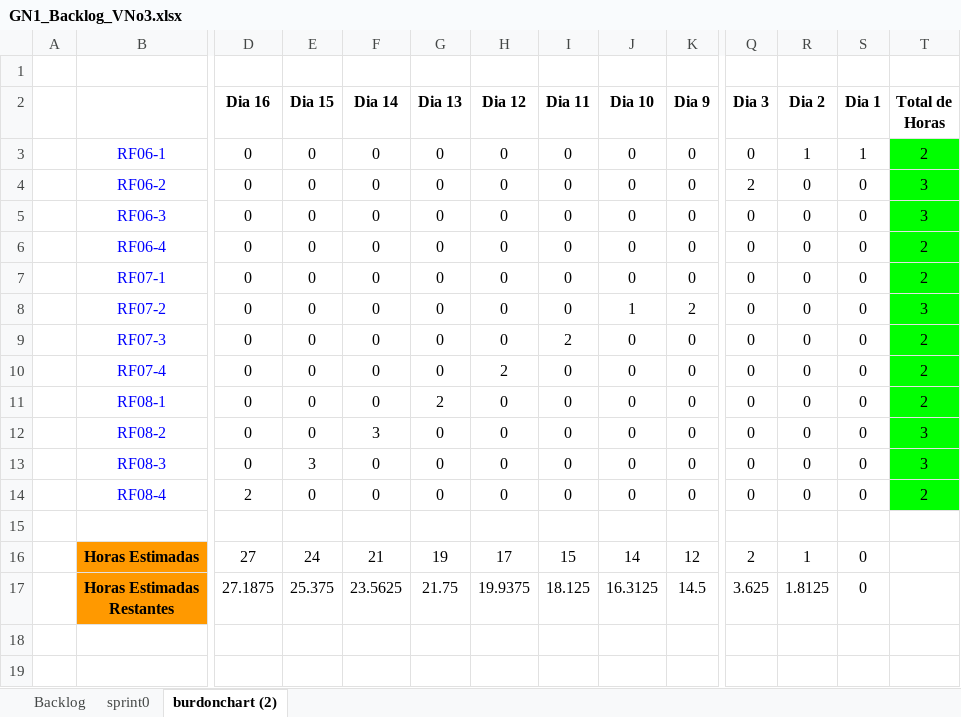
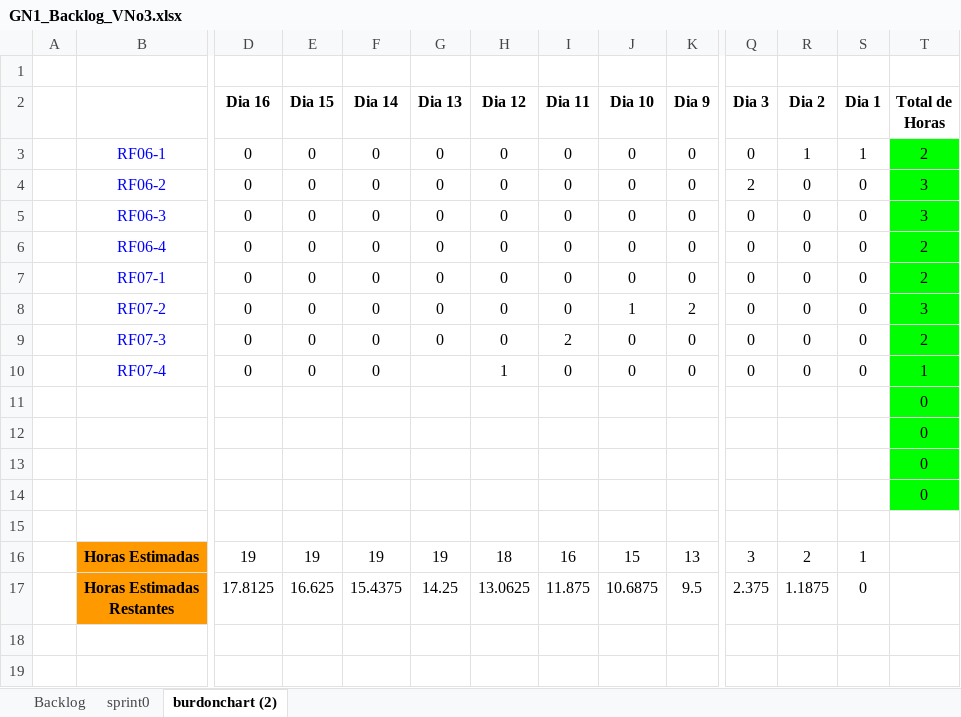
Before and after one commit to cmacuna7/27837_G1_ADS, an Excel workbook: PREGAME/1. ELICITACIÓN/1.6 Backlog/GN1_Backlog_VNo3.xlsx, sheet burdonchart (2), drawn as a sheet; only a part is shown, gaps mark what is left out; values as stored, in another font and other column widths than the file's, no borders; charts and pictures and table styles not drawn; removed rows and columns are numbered as before the commit, all else as after; rows hold the shown columns only; ↵ is a line break in a cell; the diff names each change by its address in the sheet, - before the commit and + after, or states it on an @@ line.

```diff
--- a/PREGAME/1. ELICITACIÓN/1.6 Backlog/GN1_Backlog_VNo3.xlsx (sheet burdonchart (2))
+++ b/PREGAME/1. ELICITACIÓN/1.6 Backlog/GN1_Backlog_VNo3.xlsx (sheet burdonchart (2))
-G10 (Dia 13): 0
+G10 (Dia 13): (empty)
-H10 (Dia 12): 2
+H10 (Dia 12): 1
-T10 (Total de Horas): 2
+T10 (Total de Horas): 1
-row 11:  | RF08-1 | 0 | 0 | 0 | 2 | 0 | 0 | 0 | 0 | 0 | 0 | 0 | 2
-row 12:  | RF08-2 | 0 | 0 | 3 | 0 | 0 | 0 | 0 | 0 | 0 | 0 | 0 | 3
-row 13:  | RF08-3 | 0 | 3 | 0 | 0 | 0 | 0 | 0 | 0 | 0 | 0 | 0 | 3
-row 14:  | RF08-4 | 2 | 0 | 0 | 0 | 0 | 0 | 0 | 0 | 0 | 0 | 0 | 2
+row 11:  |  |  |  |  |  |  |  |  |  |  |  |  | 0
+row 12:  |  |  |  |  |  |  |  |  |  |  |  |  | 0
+row 13:  |  |  |  |  |  |  |  |  |  |  |  |  | 0
+row 14:  |  |  |  |  |  |  |  |  |  |  |  |  | 0
-row 16:  | Horas Estimadas | 27 | 24 | 21 | 19 | 17 | 15 | 14 | 12 | 2 | 1 | 0
-row 17:  | Horas Estimadas ↵ Restantes | 27.1875 | 25.375 | 23.5625 | 21.75 | 19.9375 | 18.125 | 16.3125 | 14.5 | 3.625 | 1.8125 | 0
+row 16:  | Horas Estimadas | 19 | 19 | 19 | 19 | 18 | 16 | 15 | 13 | 3 | 2 | 1
+row 17:  | Horas Estimadas ↵ Restantes | 17.8125 | 16.625 | 15.4375 | 14.25 | 13.0625 | 11.875 | 10.6875 | 9.5 | 2.375 | 1.1875 | 0
```
Also changed, not shown: sheet sprint0, sheet Backlog, charts or pictures, PREGAME/1. ELICITACIÓN/1.3 Historias de Usuario/G1_Matriz de Marco de Trabajo HU_V3.0.xlsx, 2 other files.
